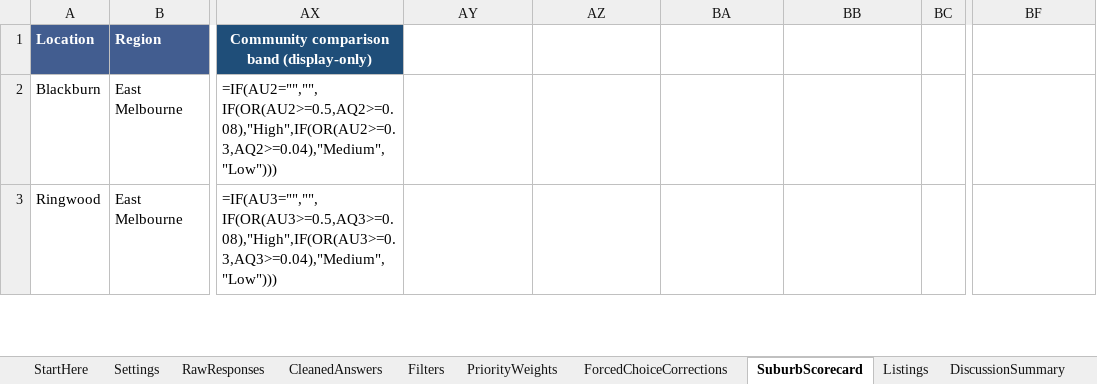
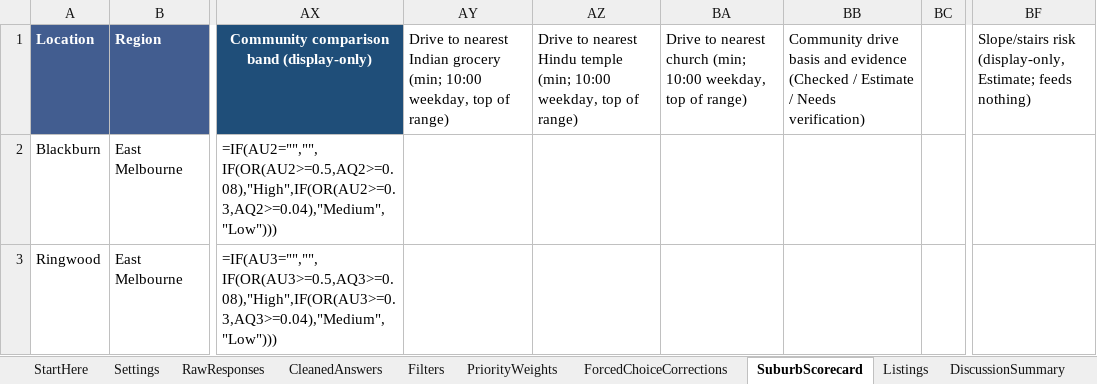
Before and after one commit to okgoogle13/parents-melbourne-move, an Excel workbook: Our Next Home — Family Relocation Scoring Model.xlsx, sheet SuburbScorecard, drawn as a sheet; only a part is shown, gaps mark what is left out; values as stored, in another font and other column widths than the file's, no borders; formulas without a stored value are shown as written; table styles not drawn; the diff names each change by its address in the sheet, - before the commit and + after, or states it on an @@ line.

```diff
--- a/Our Next Home — Family Relocation Scoring Model.xlsx (sheet SuburbScorecard)
+++ b/Our Next Home — Family Relocation Scoring Model.xlsx (sheet SuburbScorecard)
-AY1: (empty)
+AY1: Drive to nearest Indian grocery (min; 10:00 weekday, top of range)
-AZ1: (empty)
+AZ1: Drive to nearest Hindu temple (min; 10:00 weekday, top of range)
-BA1: (empty)
+BA1: Drive to nearest church (min; 10:00 weekday, top of range)
-BB1: (empty)
+BB1: Community drive basis and evidence (Checked / Estimate / Needs verification)
-BF1: (empty)
+BF1: Slope/stairs risk (display-only, Estimate; feeds nothing)
```
Also changed, not shown: sheet CleanedAnswers, sheet Settings, sheet Listings, sheet DiscussionSummary, sheet RawResponses, 4 other files.
